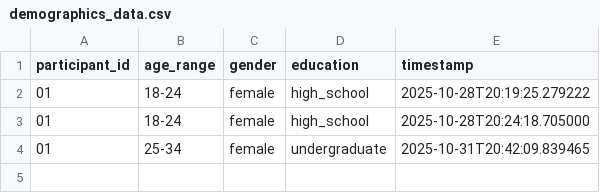
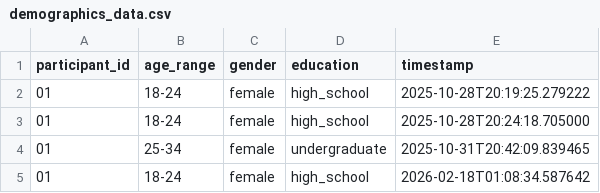
Before and after one commit to GeeKayRubi/artificial-empathy-experiment, a CSV file: demographics_data.csv, drawn as a sheet; the diff names each change by its address in the sheet, - before the commit and + after, or states it on an @@ line.

```diff
--- a/demographics_data.csv
+++ b/demographics_data.csv
+row 5: 01 | 18-24 | female | high_school | 2026-02-18T01:08:34.587642
```
Also changed, not shown: chat_logs.csv, chatbot_questionnaire_responses.csv, 5 other files.
